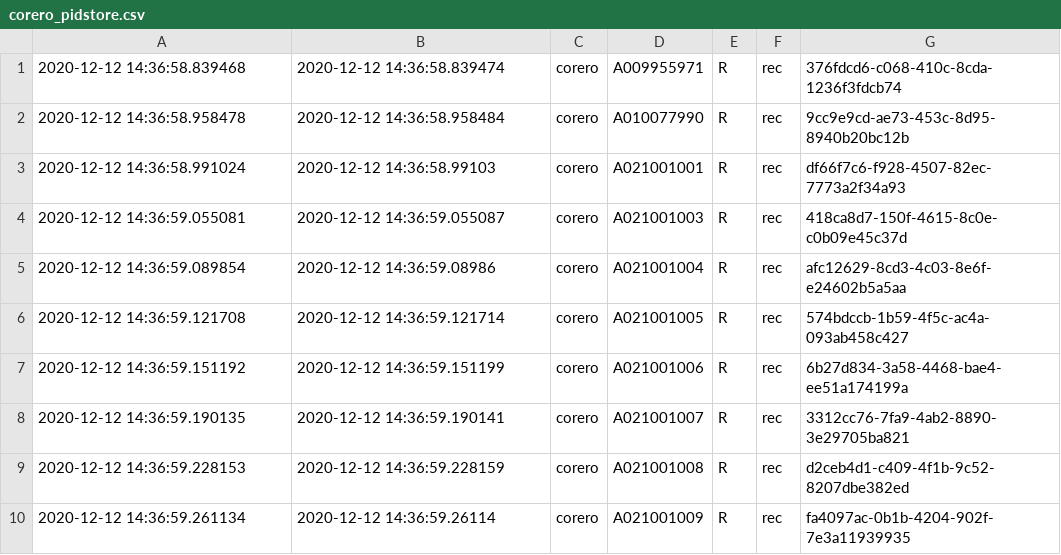
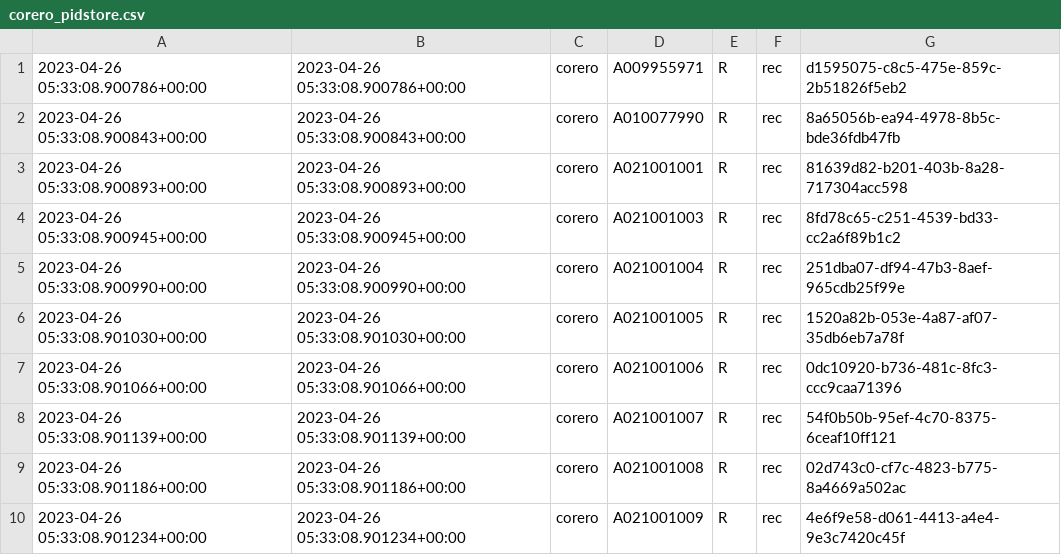
Before and after one commit to rero/rero-mef, a CSV file: data/corero_pidstore.csv, drawn as a sheet; only a part is shown; the diff covers the shown part only.

```diff
--- a/data/corero_pidstore.csv
+++ b/data/corero_pidstore.csv
@@ -1,10 +1,10 @@
-2020-12-12 14:36:58.839468	2020-12-12 14:36:58.839474	corero	A009955971	R	rec	376fdcd6-c068-410c-8cda-1236f3fdcb74
-2020-12-12 14:36:58.958478	2020-12-12 14:36:58.958484	corero	A010077990	R	rec	9cc9e9cd-ae73-453c-8d95-8940b20bc12b
-2020-12-12 14:36:58.991024	2020-12-12 14:36:58.99103	corero	A021001001	R	rec	df66f7c6-f928-4507-82ec-7773a2f34a93
-2020-12-12 14:36:59.055081	2020-12-12 14:36:59.055087	corero	A021001003	R	rec	418ca8d7-150f-4615-8c0e-c0b09e45c37d
-2020-12-12 14:36:59.089854	2020-12-12 14:36:59.08986	corero	A021001004	R	rec	afc12629-8cd3-4c03-8e6f-e24602b5a5aa
-2020-12-12 14:36:59.121708	2020-12-12 14:36:59.121714	corero	A021001005	R	rec	574bdccb-1b59-4f5c-ac4a-093ab458c427
-2020-12-12 14:36:59.151192	2020-12-12 14:36:59.151199	corero	A021001006	R	rec	6b27d834-3a58-4468-bae4-ee51a174199a
-2020-12-12 14:36:59.190135	2020-12-12 14:36:59.190141	corero	A021001007	R	rec	3312cc76-7fa9-4ab2-8890-3e29705ba821
-2020-12-12 14:36:59.228153	2020-12-12 14:36:59.228159	corero	A021001008	R	rec	d2ceb4d1-c409-4f1b-9c52-8207dbe382ed
-2020-12-12 14:36:59.261134	2020-12-12 14:36:59.26114	corero	A021001009	R	rec	fa4097ac-0b1b-4204-902f-7e3a11939935
+2023-04-26 05:33:08.900786+00:00	2023-04-26 05:33:08.900786+00:00	corero	A009955971	R	rec	d1595075-c8c5-475e-859c-2b51826f5eb2
+2023-04-26 05:33:08.900843+00:00	2023-04-26 05:33:08.900843+00:00	corero	A010077990	R	rec	8a65056b-ea94-4978-8b5c-bde36fdb47fb
+2023-04-26 05:33:08.900893+00:00	2023-04-26 05:33:08.900893+00:00	corero	A021001001	R	rec	81639d82-b201-403b-8a28-717304acc598
+2023-04-26 05:33:08.900945+00:00	2023-04-26 05:33:08.900945+00:00	corero	A021001003	R	rec	8fd78c65-c251-4539-bd33-cc2a6f89b1c2
+2023-04-26 05:33:08.900990+00:00	2023-04-26 05:33:08.900990+00:00	corero	A021001004	R	rec	251dba07-df94-47b3-8aef-965cdb25f99e
+2023-04-26 05:33:08.901030+00:00	2023-04-26 05:33:08.901030+00:00	corero	A021001005	R	rec	1520a82b-053e-4a87-af07-35db6eb7a78f
+2023-04-26 05:33:08.901066+00:00	2023-04-26 05:33:08.901066+00:00	corero	A021001006	R	rec	0dc10920-b736-481c-8fc3-ccc9caa71396
+2023-04-26 05:33:08.901139+00:00	2023-04-26 05:33:08.901139+00:00	corero	A021001007	R	rec	54f0b50b-95ef-4c70-8375-6ceaf10ff121
+2023-04-26 05:33:08.901186+00:00	2023-04-26 05:33:08.901186+00:00	corero	A021001008	R	rec	02d743c0-cf7c-4823-b775-8a4669a502ac
+2023-04-26 05:33:08.901234+00:00	2023-04-26 05:33:08.901234+00:00	corero	A021001009	R	rec	4e6f9e58-d061-4413-a4e4-9e3c7420c45f
```
Also changed, not shown: 30 edited cells elsewhere in this file, data/aggnd_metadata.csv, data/aggnd_pidstore.csv, 41 other files.
